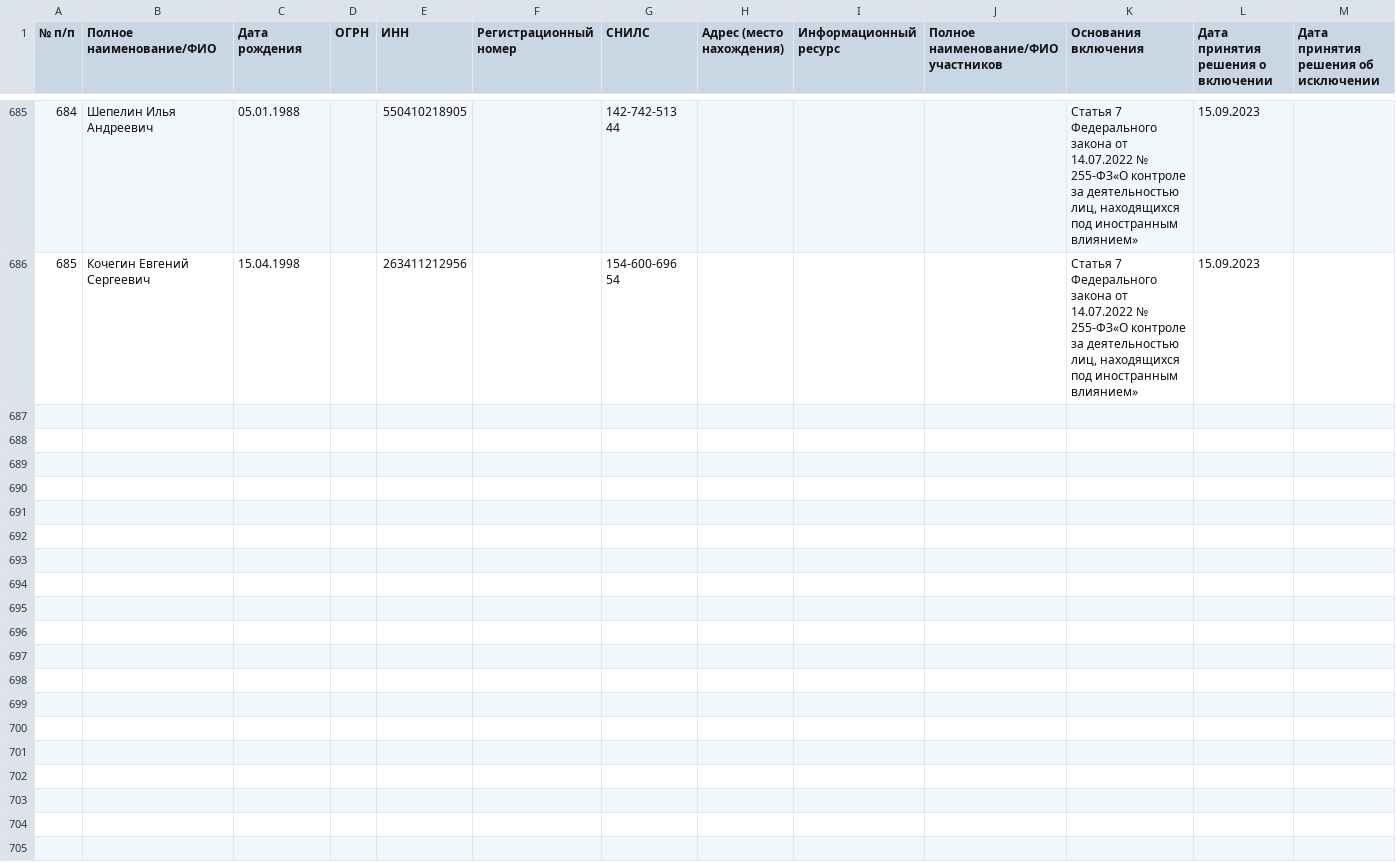
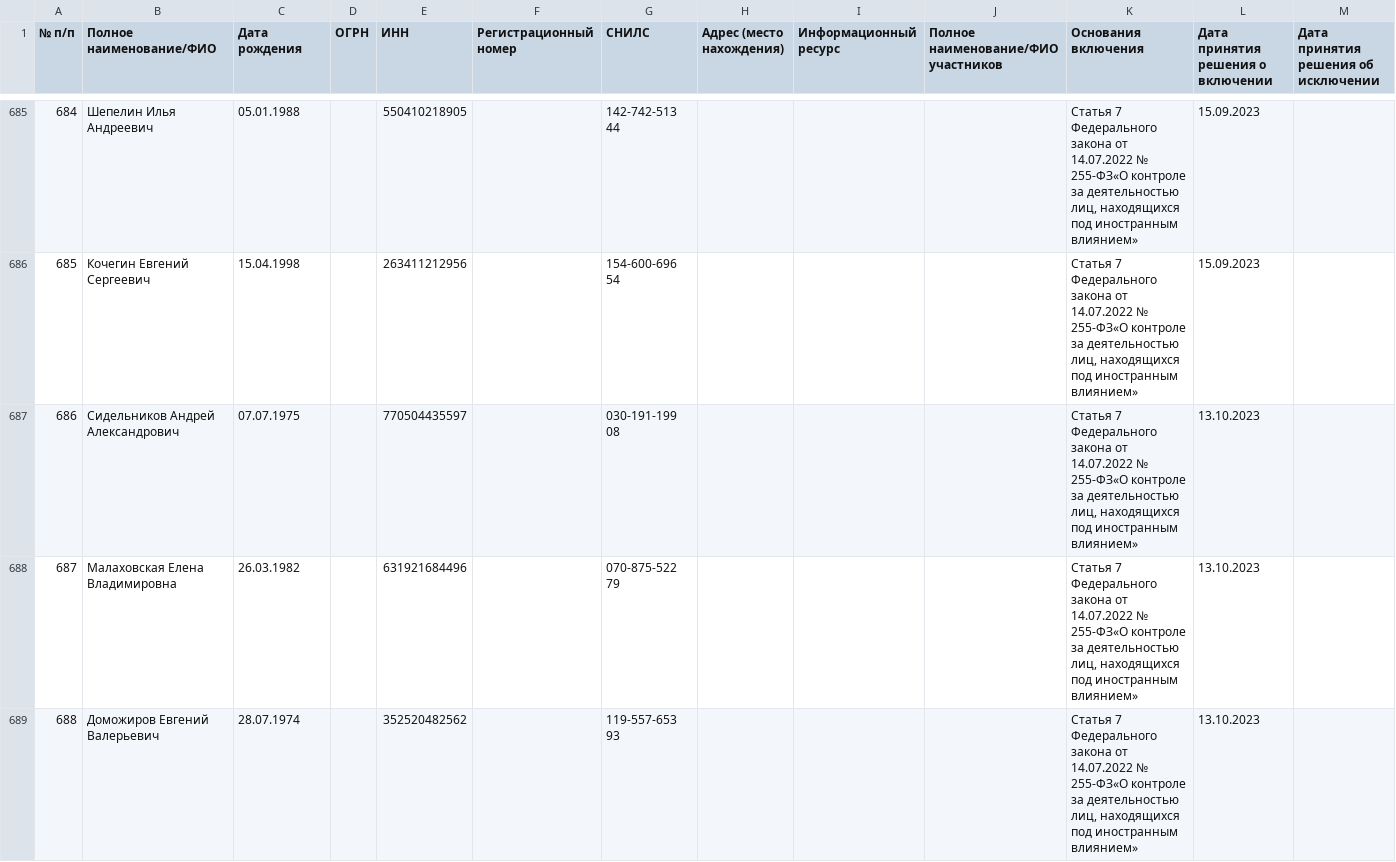
Before and after one commit to theotheo/foreign-agents, a CSV file: data/result/the-registry.csv, drawn as a sheet; only a part is shown, gaps mark what is left out; the diff covers the shown part only.

Commit message:
data: add data for 2023-10-13

```diff
--- a/data/result/the-registry.csv
+++ b/data/result/the-registry.csv
@@ -686 +686,4 @@
 685,Кочегин Евгений Сергеевич,15.04.1998,,263411212956,,154-600-696 54,,,,"Статья 7 Федерального закона от 14.07.2022 № 255-ФЗ«О контроле за деятельностью лиц, находящихся под иностранным влиянием»",15.09.2023,
+686,Сидельников Андрей Александрович,07.07.1975,,770504435597,,030-191-199 08,,,,"Статья 7 Федерального закона от 14.07.2022 № 255-ФЗ«О контроле за деятельностью лиц, находящихся под иностранным влиянием»",13.10.2023,
+687,Малаховская Елена Владимировна,26.03.1982,,631921684496,,070-875-522 79,,,,"Статья 7 Федерального закона от 14.07.2022 № 255-ФЗ«О контроле за деятельностью лиц, находящихся под иностранным влиянием»",13.10.2023,
+688,Доможиров Евгений Валерьевич,28.07.1974,,352520482562,,119-557-653 93,,,,"Статья 7 Федерального закона от 14.07.2022 № 255-ФЗ«О контроле за деятельностью лиц, находящихся под иностранным влиянием»",13.10.2023,
```
Also changed, not shown: 9 added rows and 2 edited cells elsewhere in this file, 2 other files.
